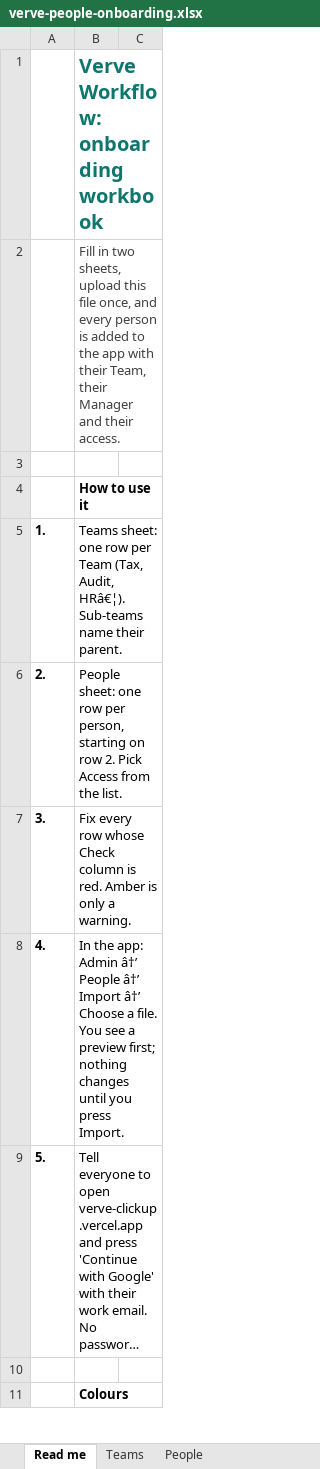
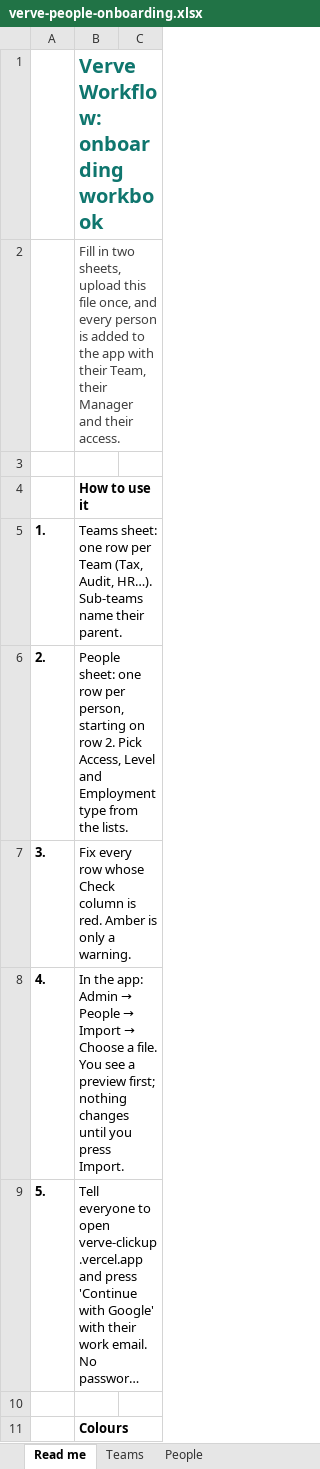
Before and after one commit to adminsoftware-alt/Verve-clickup, an Excel workbook: frontend/public/templates/verve-people-onboarding.xlsx, sheet Read me, drawn as a sheet; only a part is shown; long unchanged cells end in …; values as stored, in another font and other column widths than the file's, no borders; the diff covers the shown part only; the diff names each change by its address in the sheet, - before the commit and + after, or states it on an @@ line.

```diff
--- a/frontend/public/templates/verve-people-onboarding.xlsx (sheet Read me)
+++ b/frontend/public/templates/verve-people-onboarding.xlsx (sheet Read me)
-B5: …(Tax, Audit, HRâ€¦). Sub-teams name…
+B5: …(Tax, Audit, HR…). Sub-teams name…
-B6: …2. Pick Access from the list.
+B6: …2. Pick Access, Level and Employment type from the lists.
@@ B8: …app: Admin â†’ People â†’ Import â†’ Choose a… → …app: Admin → People → Import → Choose a… @@
```
Also changed, not shown: 14 added rows and 1 edited cell elsewhere in this sheet, sheet Teams, sheet People.
